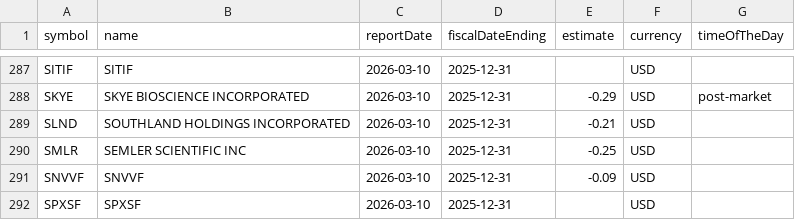
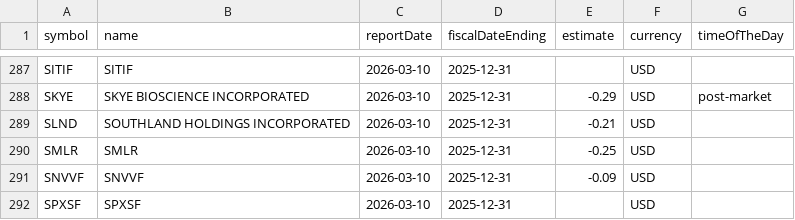
Before and after one commit to Ryan-W-Comerford/OptionsCLI, a CSV file: app/data/cache/earnings_cache.csv, drawn as a sheet; only a part is shown, gaps mark what is left out.

Commit message:
Major Updates / Working with Massive Data 4

```diff
--- a/app/data/cache/earnings_cache.csv
+++ b/app/data/cache/earnings_cache.csv
@@ -289,3 +289,3 @@ SKYE,SKYE BIOSCIENCE INCORPORATED,2026-03-10,2025-12-31,-0.29,USD,post-market
 SLND,SOUTHLAND HOLDINGS INCORPORATED,2026-03-10,2025-12-31,-0.21,USD,
-SMLR,SEMLER SCIENTIFIC INC,2026-03-10,2025-12-31,-0.25,USD,
+SMLR,SMLR,2026-03-10,2025-12-31,-0.25,USD,
 SNVVF,SNVVF,2026-03-10,2025-12-31,-0.09,USD,
```
Also changed, not shown: 12 other files.
